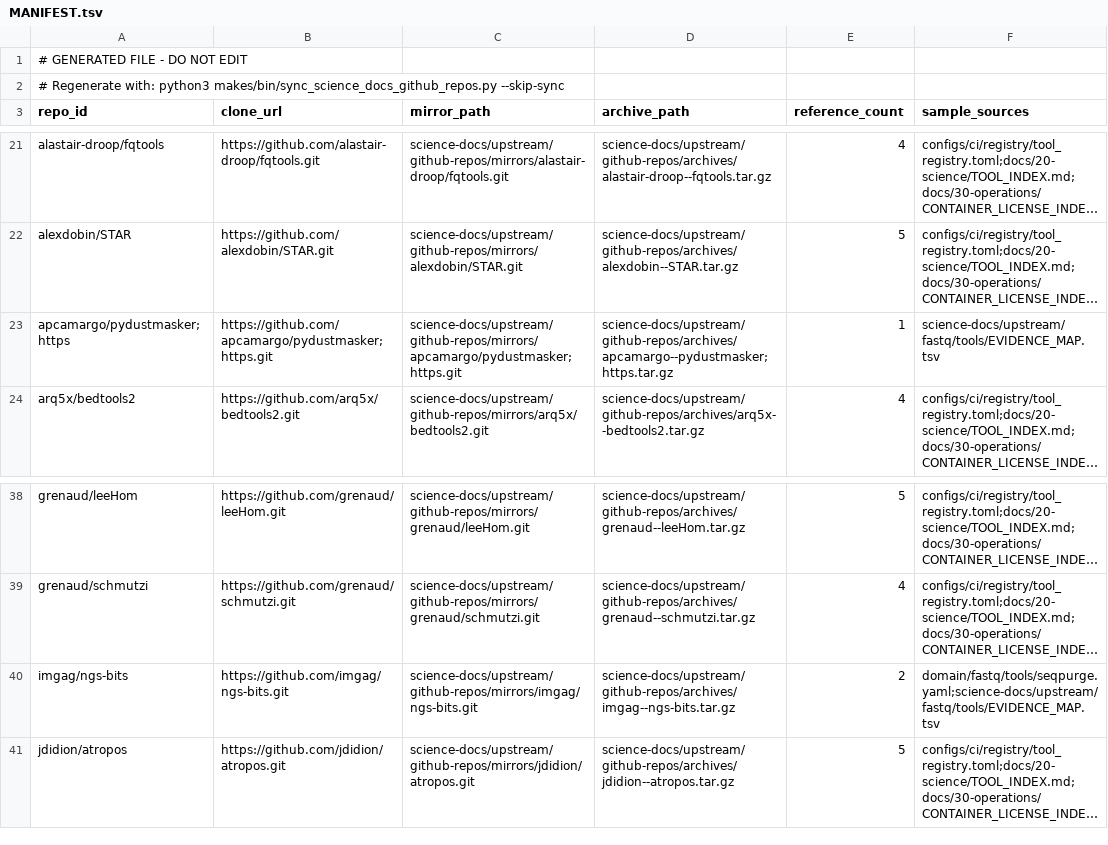
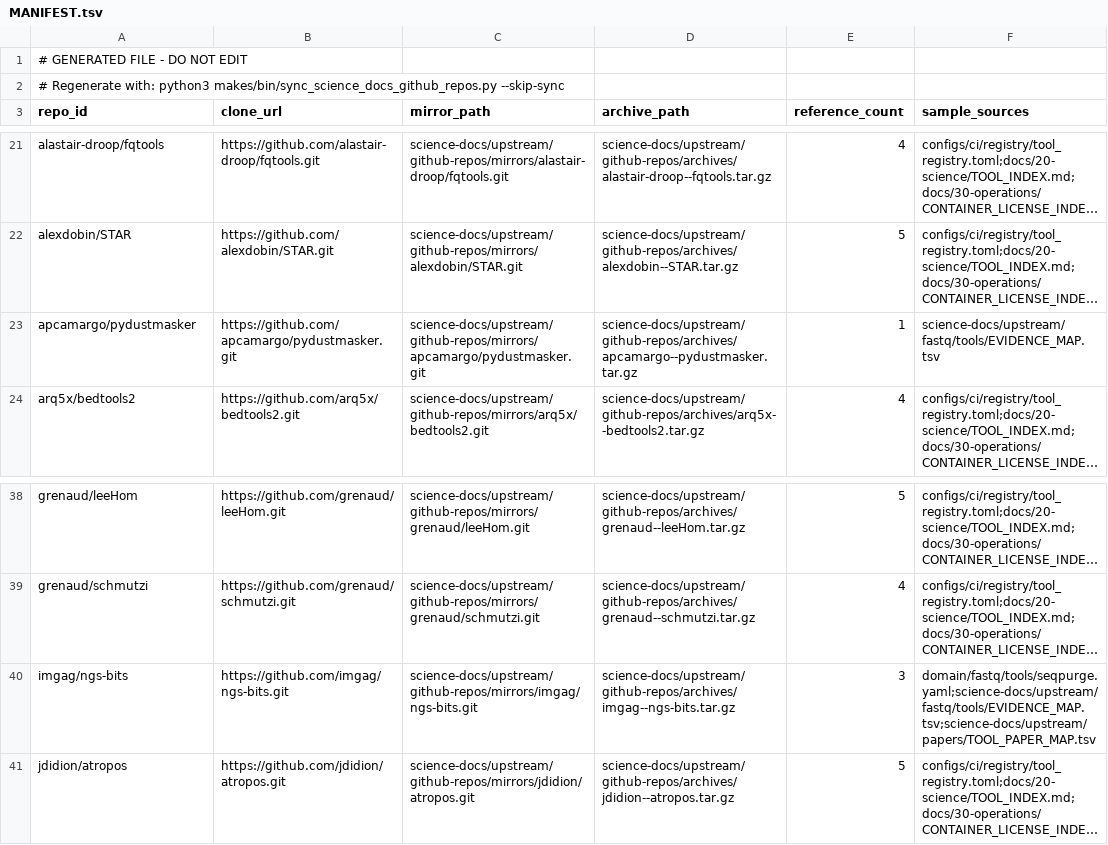
Before and after one commit to bijux/bijux-genomics, a TSV file: science-docs/upstream/github-repos/MANIFEST.tsv, drawn as a sheet; only a part is shown, gaps mark what is left out; long unchanged cells end in …; the diff names each change by its address in the sheet, - before the commit and + after, or states it on an @@ line.

Commit message:
fix(science-docs): parse multi-locator github evidence

```diff
--- a/science-docs/upstream/github-repos/MANIFEST.tsv
+++ b/science-docs/upstream/github-repos/MANIFEST.tsv
-A23 (repo_id): apcamargo/pydustmasker;https
+A23 (repo_id): apcamargo/pydustmasker
-B23 (clone_url): https://github.com/apcamargo/pydustmasker;https.git
+B23 (clone_url): https://github.com/apcamargo/pydustmasker.git
-C23 (mirror_path): science-docs/upstream/github-repos/mirrors/apcamargo/pydustmasker;https.git
+C23 (mirror_path): science-docs/upstream/github-repos/mirrors/apcamargo/pydustmasker.git
-D23 (archive_path): science-docs/upstream/github-repos/archives/apcamargo--pydustmasker;https.tar.gz
+D23 (archive_path): science-docs/upstream/github-repos/archives/apcamargo--pydustmasker.tar.gz
-E40 (reference_count): 2
+E40 (reference_count): 3
-F40 (sample_sources): domain/fastq/tools/seqpurge.yaml;science-docs/upstream/fastq/tools/EVIDENCE_MAP.tsv
+F40 (sample_sources): domain/fastq/tools/seqpurge.yaml;science-docs/upstream/fastq/tools/EVIDENCE_MAP.tsv;science-docs/upstream/papers/TOOL_PAPER_MAP.tsv
```
Also changed, not shown: 1 other file.
